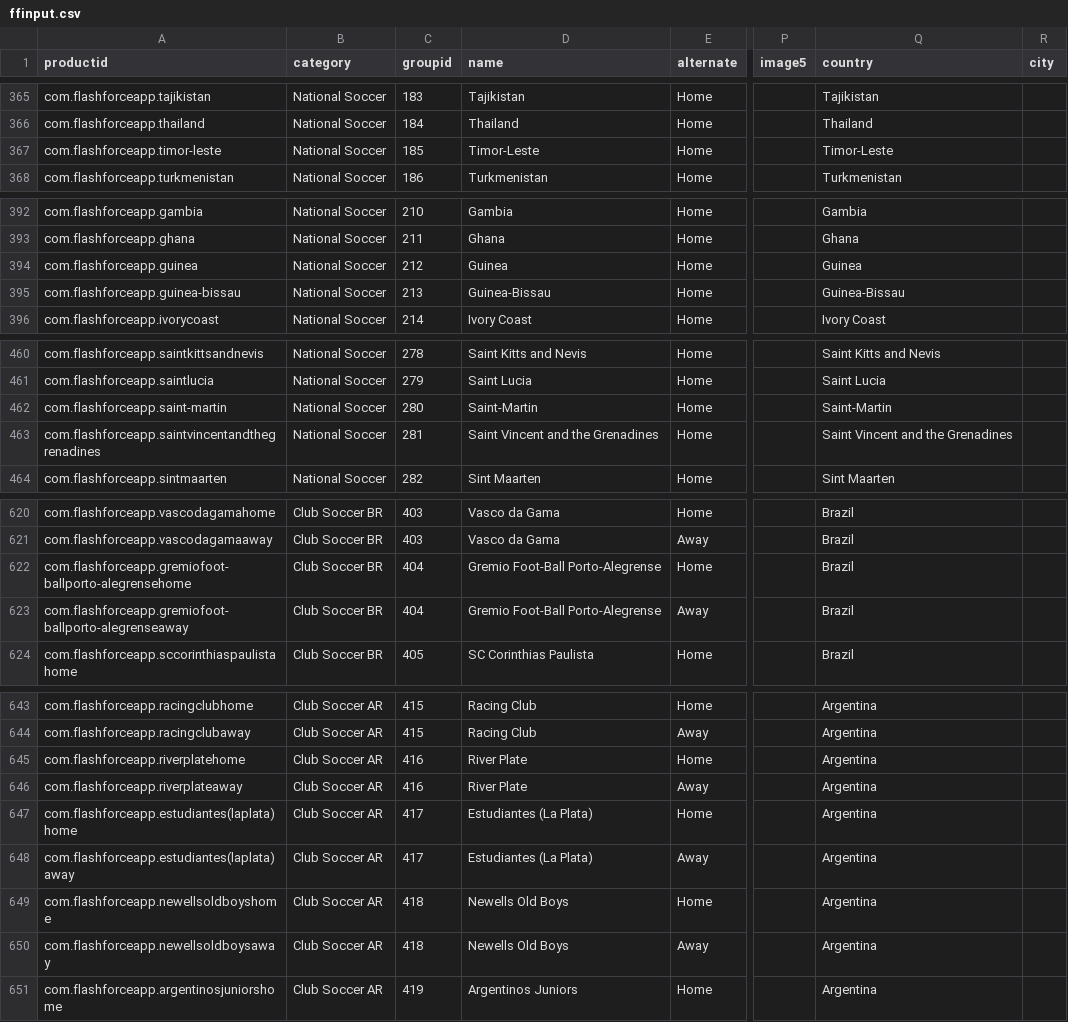
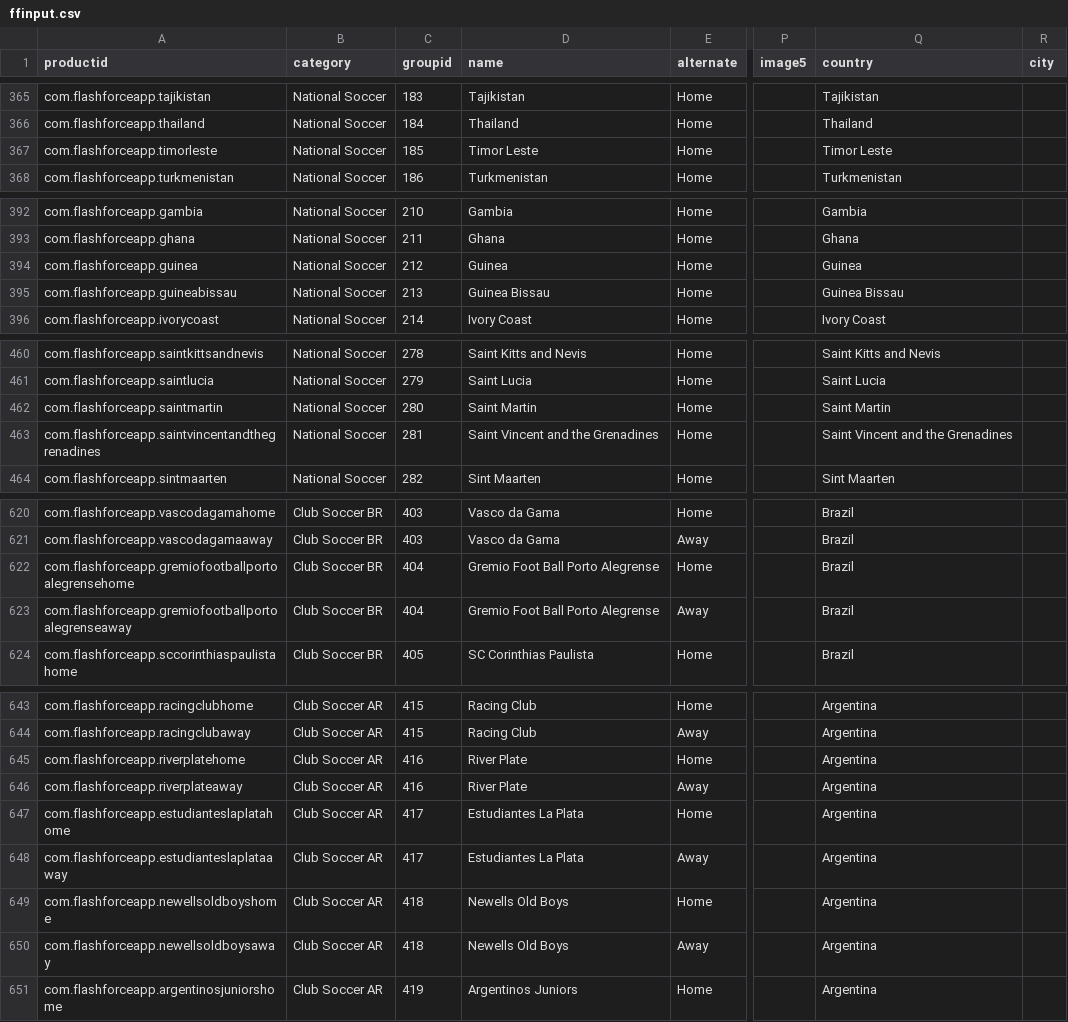
Before and after one commit to sponrad/ffhelpers, a CSV file: ffinput.csv, drawn as a sheet; only a part is shown, gaps mark what is left out; the diff covers the shown part only; the diff names each change by its address in the sheet, - before the commit and + after, or states it on an @@ line.

Commit message:
changes that appear to work

```diff
--- a/ffinput.csv
+++ b/ffinput.csv
-A367 (productid): com.flashforceapp.timor-leste
+A367 (productid): com.flashforceapp.timorleste
-D367 (name): Timor-Leste
+D367 (name): Timor Leste
-Q367 (country): Timor-Leste
+Q367 (country): Timor Leste
-A395 (productid): com.flashforceapp.guinea-bissau
+A395 (productid): com.flashforceapp.guineabissau
-D395 (name): Guinea-Bissau
+D395 (name): Guinea Bissau
-Q395 (country): Guinea-Bissau
+Q395 (country): Guinea Bissau
-A462 (productid): com.flashforceapp.saint-martin
+A462 (productid): com.flashforceapp.saintmartin
-D462 (name): Saint-Martin
+D462 (name): Saint Martin
-Q462 (country): Saint-Martin
+Q462 (country): Saint Martin
-A622 (productid): com.flashforceapp.gremiofoot-ballporto-alegrensehome
+A622 (productid): com.flashforceapp.gremiofootballportoalegrensehome
-D622:D623 (name): Gremio Foot-Ball Porto-Alegrense
+D622:D623 (name): Gremio Foot Ball Porto Alegrense
-A623 (productid): com.flashforceapp.gremiofoot-ballporto-alegrenseaway
+A623 (productid): com.flashforceapp.gremiofootballportoalegrenseaway
-A647 (productid): com.flashforceapp.estudiantes(laplata)home
+A647 (productid): com.flashforceapp.estudianteslaplatahome
-D647:D648 (name): Estudiantes (La Plata)
+D647:D648 (name): Estudiantes La Plata
-A648 (productid): com.flashforceapp.estudiantes(laplata)away
+A648 (productid): com.flashforceapp.estudianteslaplataaway
```
Also changed, not shown: 9 edited cells elsewhere in this file, 3 other files.
